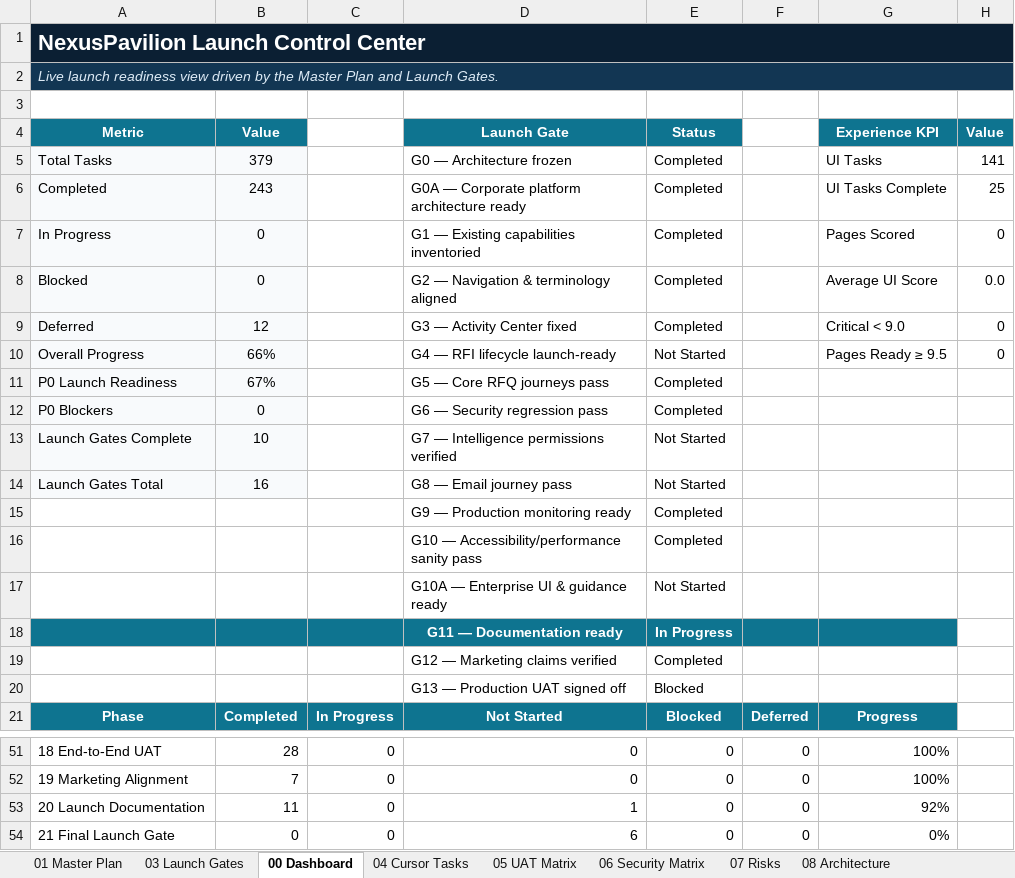
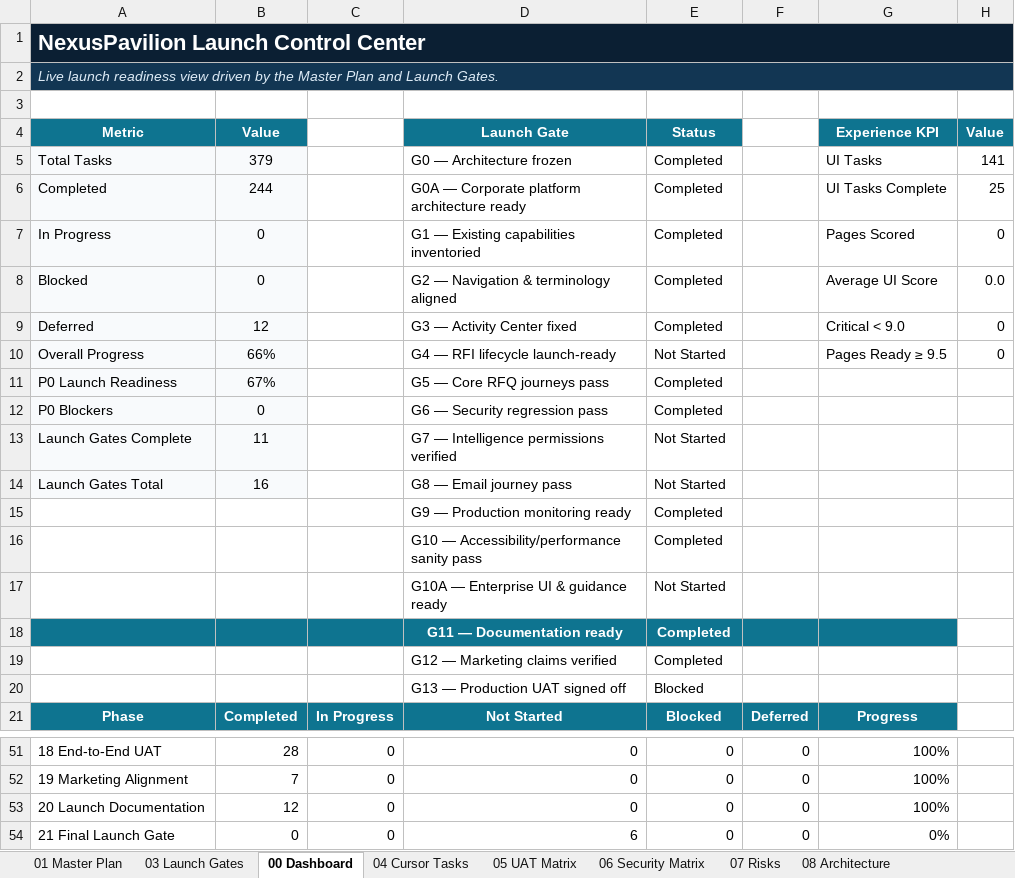
Before and after one commit to amirtaheri1978-cyber/nexuspavilion-core, an Excel workbook: docs/governance/NexusPavilion_Master_Launch_Execution_Plan.xlsx, sheet 00 Dashboard, drawn as a sheet; only a part is shown, gaps mark what is left out; values as stored, in another font and other column widths than the file's, no borders; charts and pictures and conditional formats not drawn; the diff names each change by its address in the sheet, - before the commit and + after, or states it on an @@ line.

Commit message:
Close Phase 20 launch documentation and G11

```diff
--- a/docs/governance/NexusPavilion_Master_Launch_Execution_Plan.xlsx (sheet 00 Dashboard)
+++ b/docs/governance/NexusPavilion_Master_Launch_Execution_Plan.xlsx (sheet 00 Dashboard)
-B6 (Value): 243
+B6 (Value): 244
-B13 (Value): 10
+B13 (Value): 11
-E18 (Status): In Progress
+E18 (Status): Completed
-B53 (Value): 11
+B53 (Value): 12
-D53 (Launch Gate): 1
+D53 (Launch Gate): 0
-G53 (Experience KPI): 92%
+G53 (Experience KPI): 100%
```
Also changed, not shown: sheet 10 Change Log, sheet 01 Master Plan, sheet 03 Launch Gates, charts or pictures.
